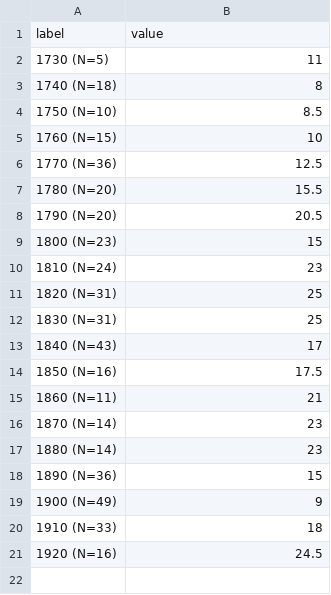
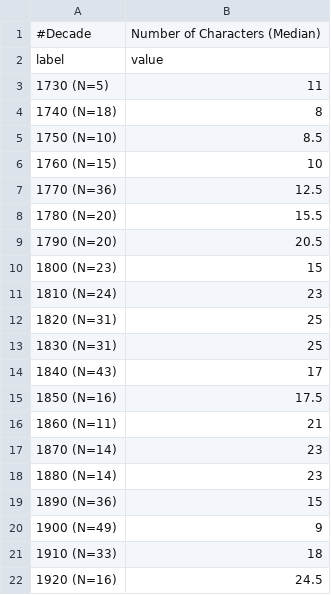
Before and after one commit to DLiNa/dlina.github.io, a TSV file: data/lit-history-figs/lit-history-fig01.tsv, drawn as a sheet.

Commit message:
commentary tag to keep semantics of label/value

```diff
--- a/data/lit-history-figs/lit-history-fig01.tsv
+++ b/data/lit-history-figs/lit-history-fig01.tsv
@@ -1 +1,2 @@
+#Decade	Number of Characters (Median)
 label	value
```
